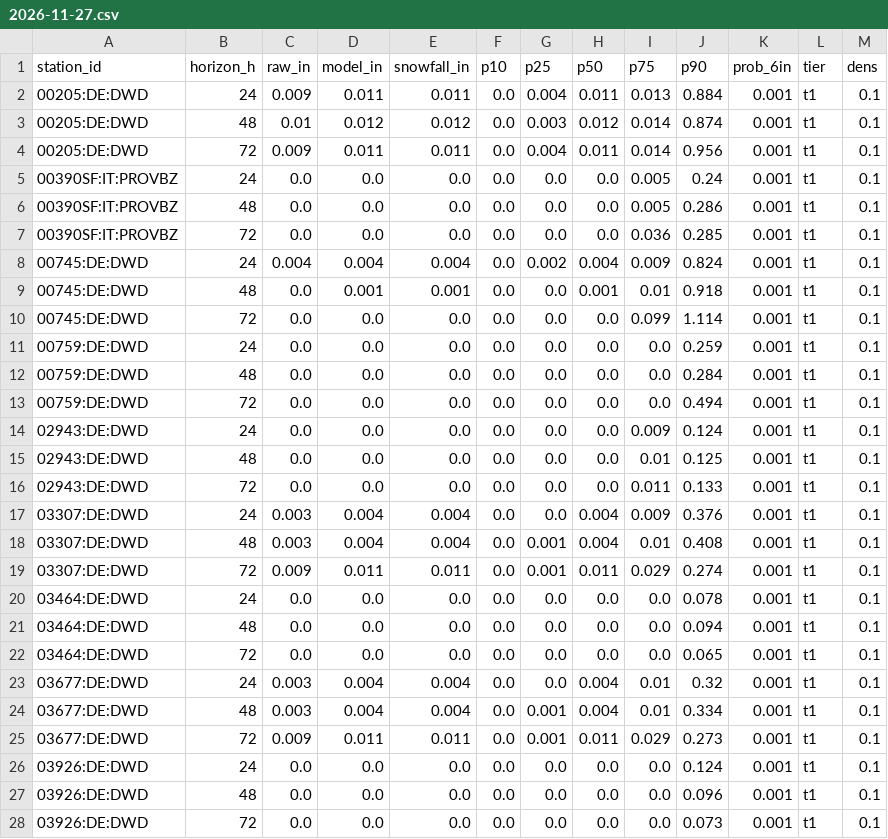
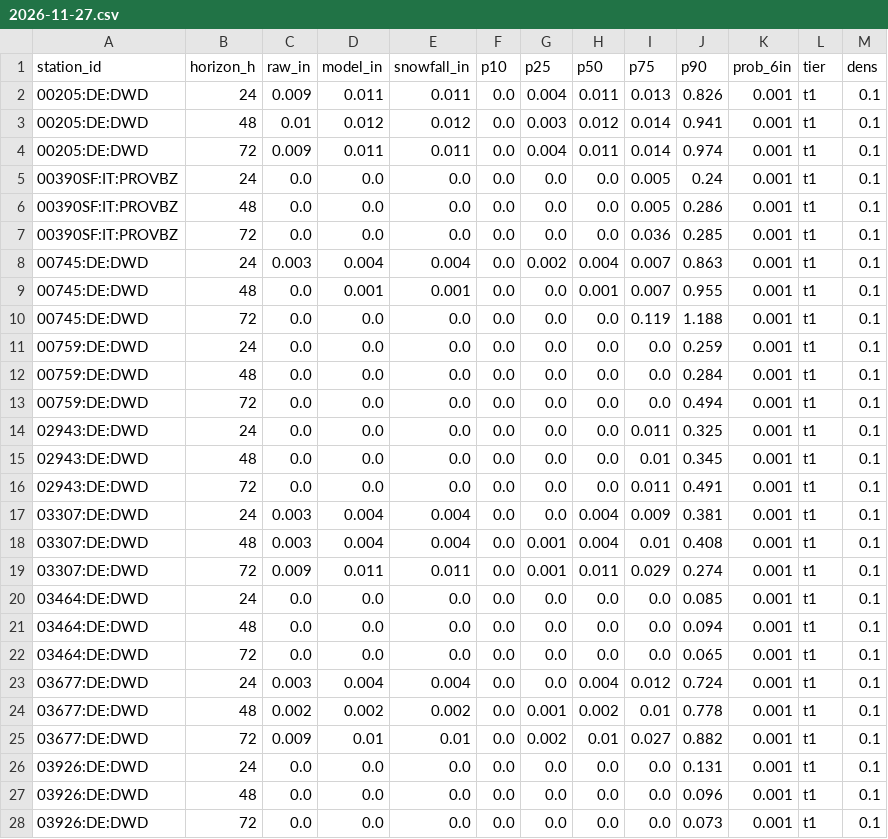
Before and after one commit to andrewnakas/open-powder-ml, a CSV file: history/alps/2026-11-27.csv, drawn as a sheet; only a part is shown; the diff covers the shown part only.

```diff
--- a/history/alps/2026-11-27.csv
+++ b/history/alps/2026-11-27.csv
@@ -1,5 +1,5 @@
 station_id,horizon_h,raw_in,model_in,snowfall_in,p10,p25,p50,p75,p90,prob_6in,tier,dens
-00205:DE:DWD,24,0.009,0.011,0.011,0.0,0.004,0.011,0.013,0.884,0.001,t1,0.1
-00205:DE:DWD,48,0.01,0.012,0.012,0.0,0.003,0.012,0.014,0.874,0.001,t1,0.1
-00205:DE:DWD,72,0.009,0.011,0.011,0.0,0.004,0.011,0.014,0.956,0.001,t1,0.1
+00205:DE:DWD,24,0.009,0.011,0.011,0.0,0.004,0.011,0.013,0.826,0.001,t1,0.1
+00205:DE:DWD,48,0.01,0.012,0.012,0.0,0.003,0.012,0.014,0.941,0.001,t1,0.1
+00205:DE:DWD,72,0.009,0.011,0.011,0.0,0.004,0.011,0.014,0.974,0.001,t1,0.1
 00390SF:IT:PROVBZ,24,0.0,0.0,0.0,0.0,0.0,0.0,0.005,0.24,0.001,t1,0.1
@@ -7,5 +7,5 @@ station_id,horizon_h,raw_in,model_in,snowfall_in,p10,p25,p50,p75,p90,prob_6in,ti
 00390SF:IT:PROVBZ,72,0.0,0.0,0.0,0.0,0.0,0.0,0.036,0.285,0.001,t1,0.1
-00745:DE:DWD,24,0.004,0.004,0.004,0.0,0.002,0.004,0.009,0.824,0.001,t1,0.1
-00745:DE:DWD,48,0.0,0.001,0.001,0.0,0.0,0.001,0.01,0.918,0.001,t1,0.1
-00745:DE:DWD,72,0.0,0.0,0.0,0.0,0.0,0.0,0.099,1.114,0.001,t1,0.1
+00745:DE:DWD,24,0.003,0.004,0.004,0.0,0.002,0.004,0.007,0.863,0.001,t1,0.1
+00745:DE:DWD,48,0.0,0.001,0.001,0.0,0.0,0.001,0.007,0.955,0.001,t1,0.1
+00745:DE:DWD,72,0.0,0.0,0.0,0.0,0.0,0.0,0.119,1.188,0.001,t1,0.1
 00759:DE:DWD,24,0.0,0.0,0.0,0.0,0.0,0.0,0.0,0.259,0.001,t1,0.1
@@ -13,15 +13,15 @@ station_id,horizon_h,raw_in,model_in,snowfall_in,p10,p25,p50,p75,p90,prob_6in,ti
 00759:DE:DWD,72,0.0,0.0,0.0,0.0,0.0,0.0,0.0,0.494,0.001,t1,0.1
-02943:DE:DWD,24,0.0,0.0,0.0,0.0,0.0,0.0,0.009,0.124,0.001,t1,0.1
-02943:DE:DWD,48,0.0,0.0,0.0,0.0,0.0,0.0,0.01,0.125,0.001,t1,0.1
-02943:DE:DWD,72,0.0,0.0,0.0,0.0,0.0,0.0,0.011,0.133,0.001,t1,0.1
-03307:DE:DWD,24,0.003,0.004,0.004,0.0,0.0,0.004,0.009,0.376,0.001,t1,0.1
+02943:DE:DWD,24,0.0,0.0,0.0,0.0,0.0,0.0,0.011,0.325,0.001,t1,0.1
+02943:DE:DWD,48,0.0,0.0,0.0,0.0,0.0,0.0,0.01,0.345,0.001,t1,0.1
+02943:DE:DWD,72,0.0,0.0,0.0,0.0,0.0,0.0,0.011,0.491,0.001,t1,0.1
+03307:DE:DWD,24,0.003,0.004,0.004,0.0,0.0,0.004,0.009,0.381,0.001,t1,0.1
 03307:DE:DWD,48,0.003,0.004,0.004,0.0,0.001,0.004,0.01,0.408,0.001,t1,0.1
 03307:DE:DWD,72,0.009,0.011,0.011,0.0,0.001,0.011,0.029,0.274,0.001,t1,0.1
-03464:DE:DWD,24,0.0,0.0,0.0,0.0,0.0,0.0,0.0,0.078,0.001,t1,0.1
+03464:DE:DWD,24,0.0,0.0,0.0,0.0,0.0,0.0,0.0,0.085,0.001,t1,0.1
 03464:DE:DWD,48,0.0,0.0,0.0,0.0,0.0,0.0,0.0,0.094,0.001,t1,0.1
 03464:DE:DWD,72,0.0,0.0,0.0,0.0,0.0,0.0,0.0,0.065,0.001,t1,0.1
-03677:DE:DWD,24,0.003,0.004,0.004,0.0,0.0,0.004,0.01,0.32,0.001,t1,0.1
-03677:DE:DWD,48,0.003,0.004,0.004,0.0,0.001,0.004,0.01,0.334,0.001,t1,0.1
-03677:DE:DWD,72,0.009,0.011,0.011,0.0,0.001,0.011,0.029,0.273,0.001,t1,0.1
-03926:DE:DWD,24,0.0,0.0,0.0,0.0,0.0,0.0,0.0,0.124,0.001,t1,0.1
+03677:DE:DWD,24,0.003,0.004,0.004,0.0,0.0,0.004,0.012,0.724,0.001,t1,0.1
+03677:DE:DWD,48,0.002,0.002,0.002,0.0,0.001,0.002,0.01,0.778,0.001,t1,0.1
+03677:DE:DWD,72,0.009,0.01,0.01,0.0,0.002,0.01,0.027,0.882,0.001,t1,0.1
+03926:DE:DWD,24,0.0,0.0,0.0,0.0,0.0,0.0,0.0,0.131,0.001,t1,0.1
 03926:DE:DWD,48,0.0,0.0,0.0,0.0,0.0,0.0,0.0,0.096,0.001,t1,0.1
```
Also changed, not shown: 75 edited cells elsewhere in this file, history/stations/2026-11-27.csv, 4 other files.
